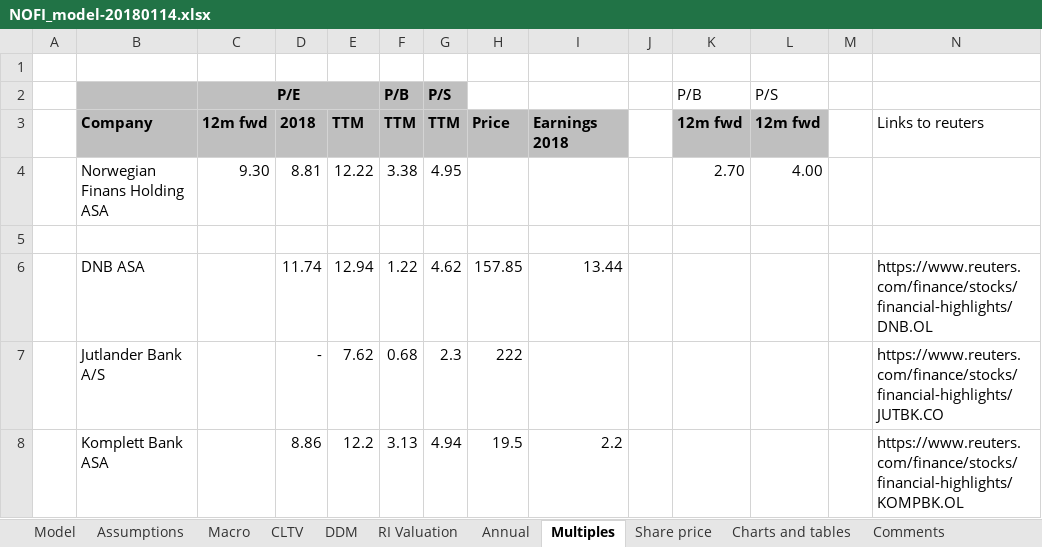
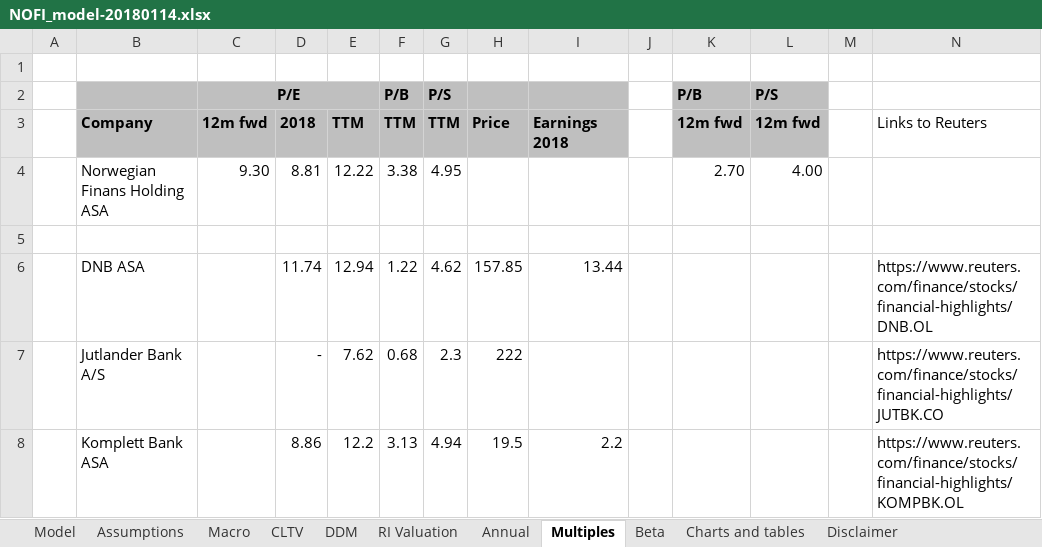
Before and after one commit to kostasfe/equity-analysis-models, an Excel workbook: NOFI_model-20180114.xlsx, sheet Multiples, drawn as a sheet; only a part is shown; values as stored, in another font and other column widths than the file's, no borders; charts and pictures not drawn; the diff names each change by its address in the sheet, - before the commit and + after, or states it on an @@ line.

```diff
--- a/NOFI_model-20180114.xlsx (sheet Multiples)
+++ b/NOFI_model-20180114.xlsx (sheet Multiples)
-sheet tab: Share price
+sheet tab: Beta
-sheet tab: Comments
-H2:I2 fill: none
+H2:I2 fill: #BFBFBF
@@ K2:L2 fill: none → #BFBFBF, bold: off → on @@
-N3: Links to reuters
+N3: Links to Reuters
```
Also changed, not shown: sheet Macro, sheet Model, sheet Charts and tables, sheet Beta, formulas that keep their value, hidden cells, charts or pictures.
